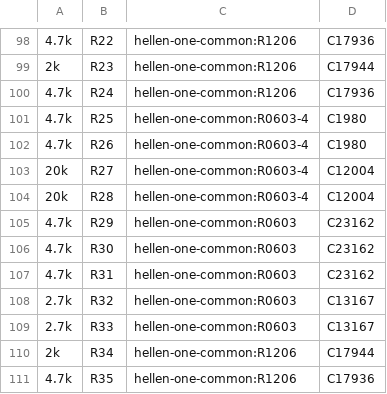
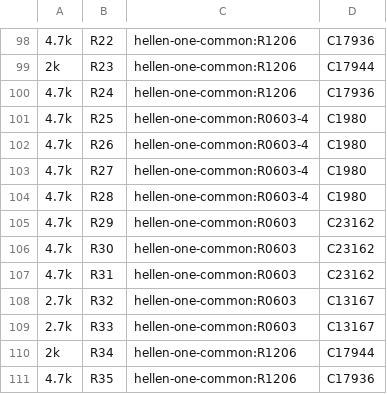
Before and after one commit to rusefi/alphax-2chan, a CSV file: gerber/alphax_2ch.csv, drawn as a sheet; only a part is shown, gaps mark what is left out.

Commit message:
https://github.com/rusefi/alphax-2chan/issues/33

```diff
--- a/gerber/alphax_2ch.csv
+++ b/gerber/alphax_2ch.csv
@@ -102,4 +102,4 @@
 "4.7k","R26","hellen-one-common:R0603-4","C1980"
-"20k","R27","hellen-one-common:R0603-4","C12004"
-"20k","R28","hellen-one-common:R0603-4","C12004"
+"4.7k","R27","hellen-one-common:R0603-4","C1980"
+"4.7k","R28","hellen-one-common:R0603-4","C1980"
 "4.7k","R29","hellen-one-common:R0603","C23162"
```
Also changed, not shown: 5 other files.
